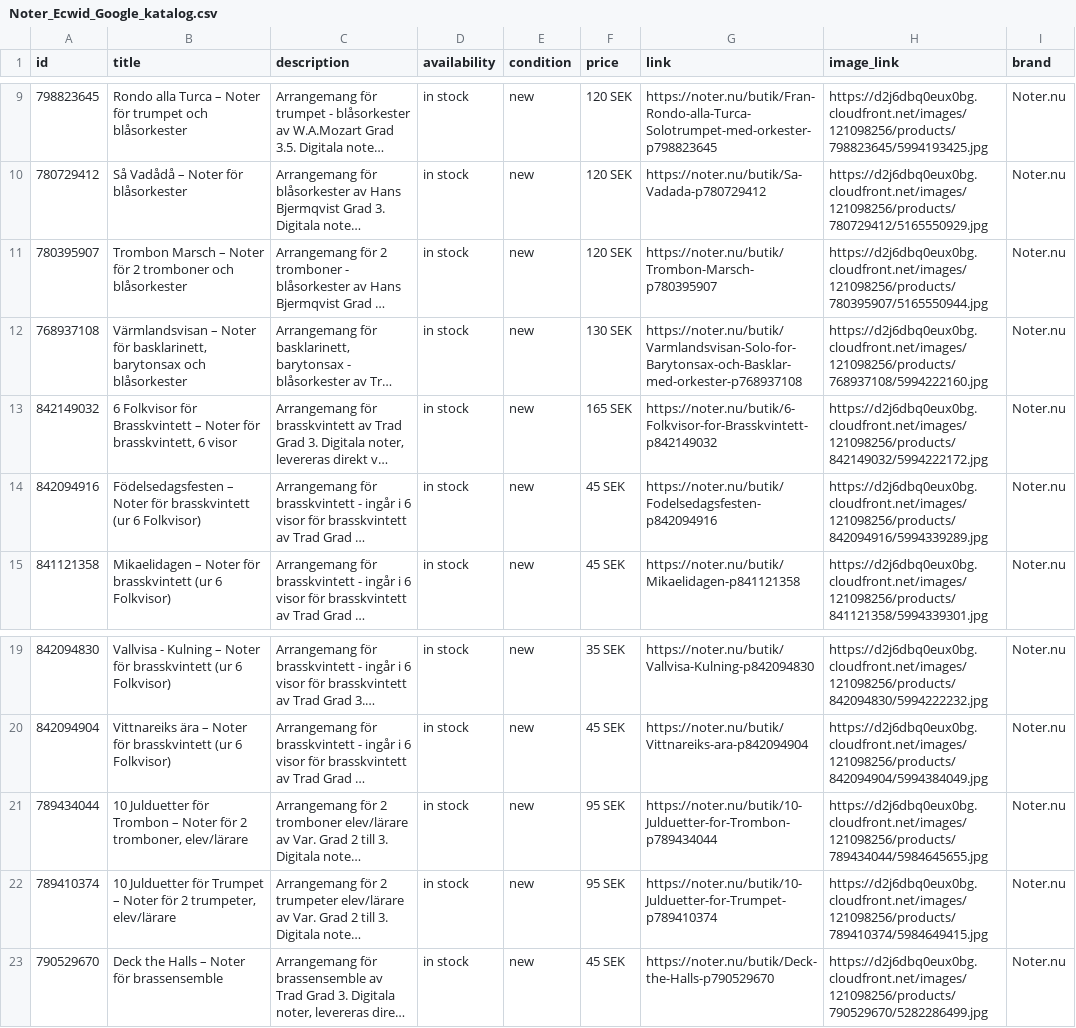
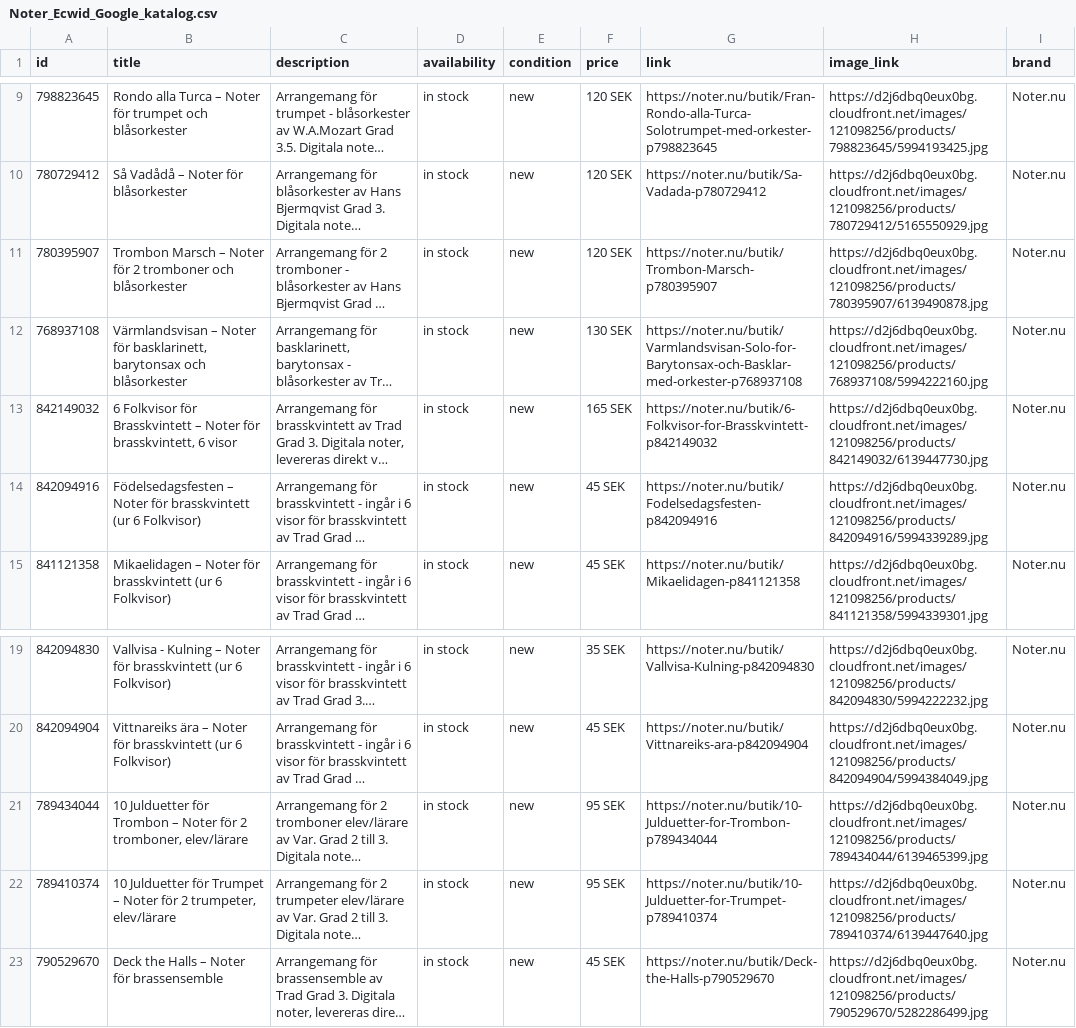
Before and after one commit to MaestroHB/Notarkiv, a CSV file: feeds/Noter_Ecwid_Google_katalog.csv, drawn as a sheet; only a part is shown, gaps mark what is left out; long unchanged cells end in …; the diff names each change by its address in the sheet, - before the commit and + after, or states it on an @@ line.

Commit message:
Add files via upload

```diff
--- a/feeds/Noter_Ecwid_Google_katalog.csv
+++ b/feeds/Noter_Ecwid_Google_katalog.csv
-H11 (image_link): https://d2j6dbq0eux0bg.cloudfront.net/images/121098256/products/780395907/5165550944.jpg
+H11 (image_link): https://d2j6dbq0eux0bg.cloudfront.net/images/121098256/products/780395907/6139490878.jpg
-H13 (image_link): https://d2j6dbq0eux0bg.cloudfront.net/images/121098256/products/842149032/5994222172.jpg
+H13 (image_link): https://d2j6dbq0eux0bg.cloudfront.net/images/121098256/products/842149032/6139447730.jpg
-H21 (image_link): https://d2j6dbq0eux0bg.cloudfront.net/images/121098256/products/789434044/5984645655.jpg
+H21 (image_link): https://d2j6dbq0eux0bg.cloudfront.net/images/121098256/products/789434044/6139465399.jpg
-H22 (image_link): https://d2j6dbq0eux0bg.cloudfront.net/images/121098256/products/789410374/5984649415.jpg
+H22 (image_link): https://d2j6dbq0eux0bg.cloudfront.net/images/121098256/products/789410374/6139447640.jpg
```
